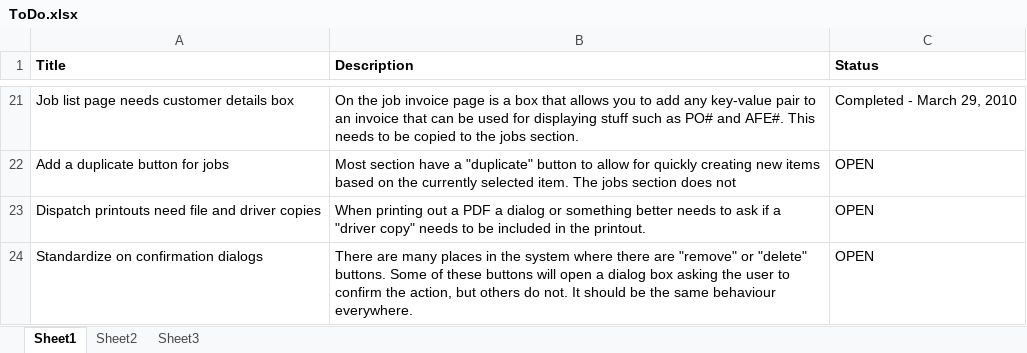
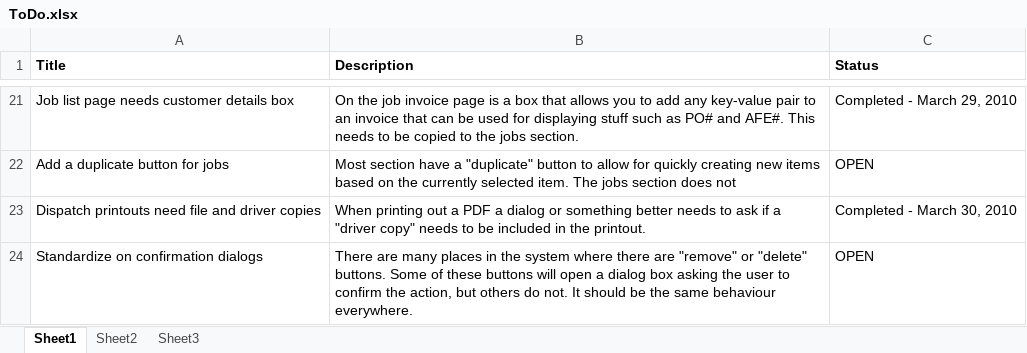
Before and after one commit to antrica-labs/heavy-haul-dispatch, an Excel workbook: Documents/ToDo.xlsx, sheet Sheet1, drawn as a sheet; only a part is shown, gaps mark what is left out; values as stored, in another font and other column widths than the file's, no borders; the diff names each change by its address in the sheet, - before the commit and + after, or states it on an @@ line.

```diff
--- a/Documents/ToDo.xlsx (sheet Sheet1)
+++ b/Documents/ToDo.xlsx (sheet Sheet1)
-C23 (Status): OPEN
+C23 (Status): Completed - March 30, 2010
```
Also changed, not shown: 2 other files.
